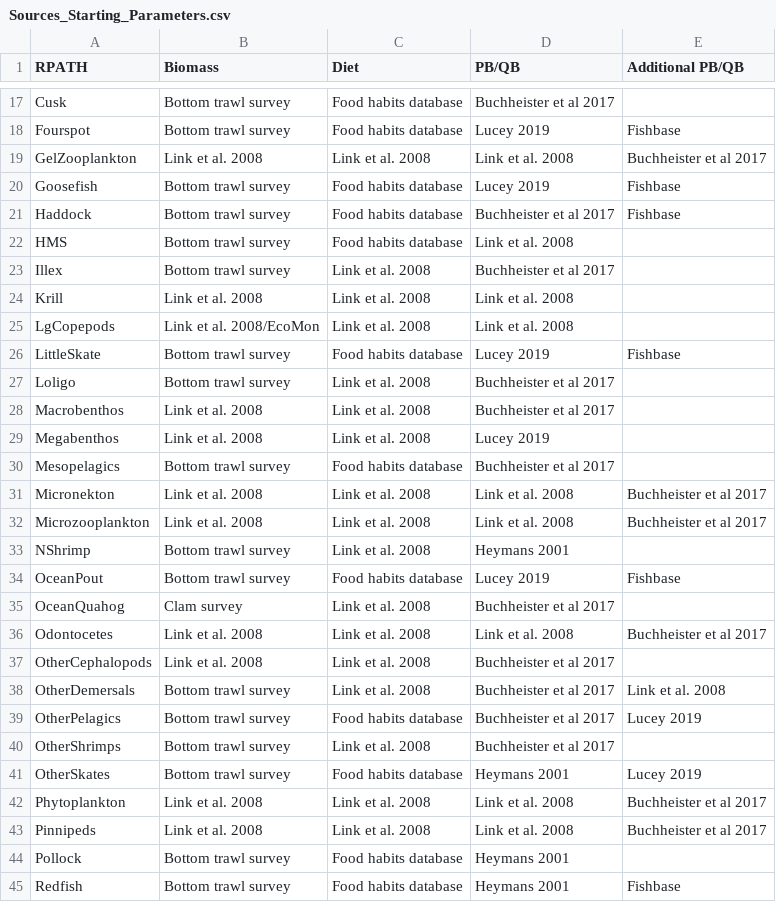
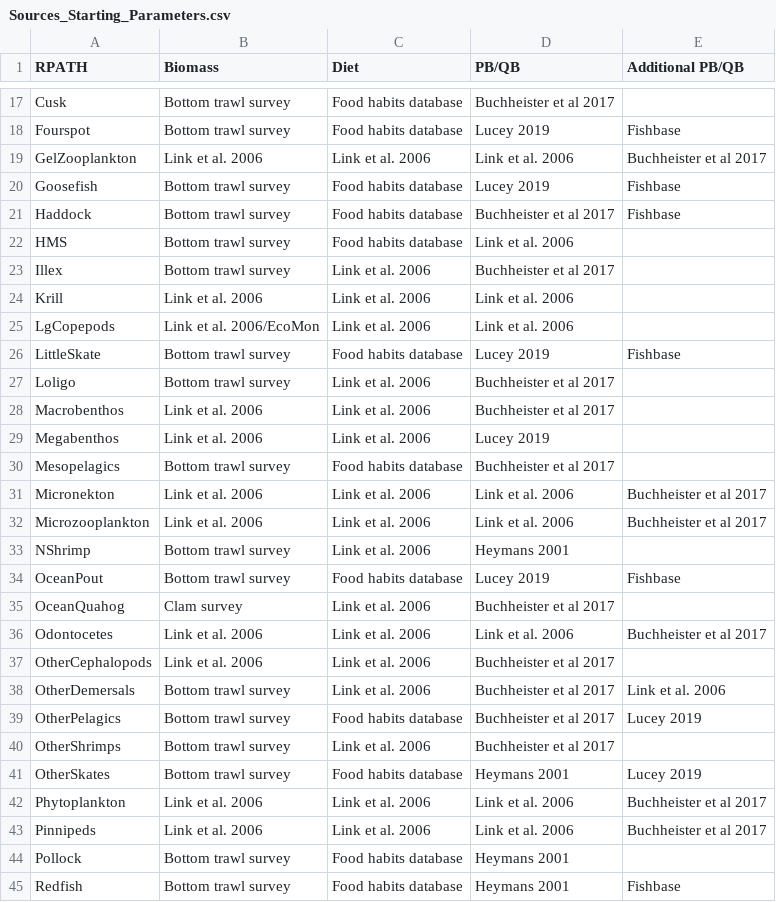
Before and after one commit to SarahJWeisberg/NEUS-Rpath-Comp, a CSV file: Sources_Starting_Parameters.csv, drawn as a sheet; only a part is shown, gaps mark what is left out; the diff covers the shown part only.

Commit message:
corrected EMAX ref

```diff
--- a/Sources_Starting_Parameters.csv
+++ b/Sources_Starting_Parameters.csv
@@ -18,27 +18,27 @@ Cusk,Bottom trawl survey,Food habits database,Buchheister et al 2017,
 Fourspot,Bottom trawl survey,Food habits database,Lucey 2019,Fishbase
-GelZooplankton,Link et al. 2008,Link et al. 2008,Link et al. 2008,Buchheister et al 2017
+GelZooplankton,Link et al. 2006,Link et al. 2006,Link et al. 2006,Buchheister et al 2017
 Goosefish,Bottom trawl survey,Food habits database,Lucey 2019,Fishbase
 Haddock,Bottom trawl survey,Food habits database,Buchheister et al 2017,Fishbase
-HMS,Bottom trawl survey,Food habits database,Link et al. 2008,
-Illex,Bottom trawl survey,Link et al. 2008,Buchheister et al 2017,
-Krill,Link et al. 2008,Link et al. 2008,Link et al. 2008,
-LgCopepods,Link et al. 2008/EcoMon,Link et al. 2008,Link et al. 2008,
+HMS,Bottom trawl survey,Food habits database,Link et al. 2006,
+Illex,Bottom trawl survey,Link et al. 2006,Buchheister et al 2017,
+Krill,Link et al. 2006,Link et al. 2006,Link et al. 2006,
+LgCopepods,Link et al. 2006/EcoMon,Link et al. 2006,Link et al. 2006,
 LittleSkate,Bottom trawl survey,Food habits database,Lucey 2019,Fishbase
-Loligo,Bottom trawl survey,Link et al. 2008,Buchheister et al 2017,
-Macrobenthos,Link et al. 2008,Link et al. 2008,Buchheister et al 2017,
-Megabenthos,Link et al. 2008,Link et al. 2008,Lucey 2019,
+Loligo,Bottom trawl survey,Link et al. 2006,Buchheister et al 2017,
+Macrobenthos,Link et al. 2006,Link et al. 2006,Buchheister et al 2017,
+Megabenthos,Link et al. 2006,Link et al. 2006,Lucey 2019,
 Mesopelagics,Bottom trawl survey,Food habits database,Buchheister et al 2017,
-Micronekton,Link et al. 2008,Link et al. 2008,Link et al. 2008,Buchheister et al 2017
-Microzooplankton,Link et al. 2008,Link et al. 2008,Link et al. 2008,Buchheister et al 2017
-NShrimp,Bottom trawl survey,Link et al. 2008,Heymans 2001,
+Micronekton,Link et al. 2006,Link et al. 2006,Link et al. 2006,Buchheister et al 2017
+Microzooplankton,Link et al. 2006,Link et al. 2006,Link et al. 2006,Buchheister et al 2017
+NShrimp,Bottom trawl survey,Link et al. 2006,Heymans 2001,
 OceanPout,Bottom trawl survey,Food habits database,Lucey 2019,Fishbase
-OceanQuahog,Clam survey,Link et al. 2008,Buchheister et al 2017,
-Odontocetes,Link et al. 2008,Link et al. 2008,Link et al. 2008,Buchheister et al 2017
-OtherCephalopods,Link et al. 2008,Link et al. 2008,Buchheister et al 2017,
-OtherDemersals,Bottom trawl survey,Link et al. 2008,Buchheister et al 2017,Link et al. 2008
+OceanQuahog,Clam survey,Link et al. 2006,Buchheister et al 2017,
+Odontocetes,Link et al. 2006,Link et al. 2006,Link et al. 2006,Buchheister et al 2017
+OtherCephalopods,Link et al. 2006,Link et al. 2006,Buchheister et al 2017,
+OtherDemersals,Bottom trawl survey,Link et al. 2006,Buchheister et al 2017,Link et al. 2006
 OtherPelagics,Bottom trawl survey,Food habits database,Buchheister et al 2017,Lucey 2019
-OtherShrimps,Bottom trawl survey,Link et al. 2008,Buchheister et al 2017,
+OtherShrimps,Bottom trawl survey,Link et al. 2006,Buchheister et al 2017,
 OtherSkates,Bottom trawl survey,Food habits database,Heymans 2001,Lucey 2019
-Phytoplankton,Link et al. 2008,Link et al. 2008,Link et al. 2008,Buchheister et al 2017
-Pinnipeds,Link et al. 2008,Link et al. 2008,Link et al. 2008,Buchheister et al 2017
+Phytoplankton,Link et al. 2006,Link et al. 2006,Link et al. 2006,Buchheister et al 2017
+Pinnipeds,Link et al. 2006,Link et al. 2006,Link et al. 2006,Buchheister et al 2017
 Pollock,Bottom trawl survey,Food habits database,Heymans 2001,
```
Also changed, not shown: 19 edited cells elsewhere in this file.
